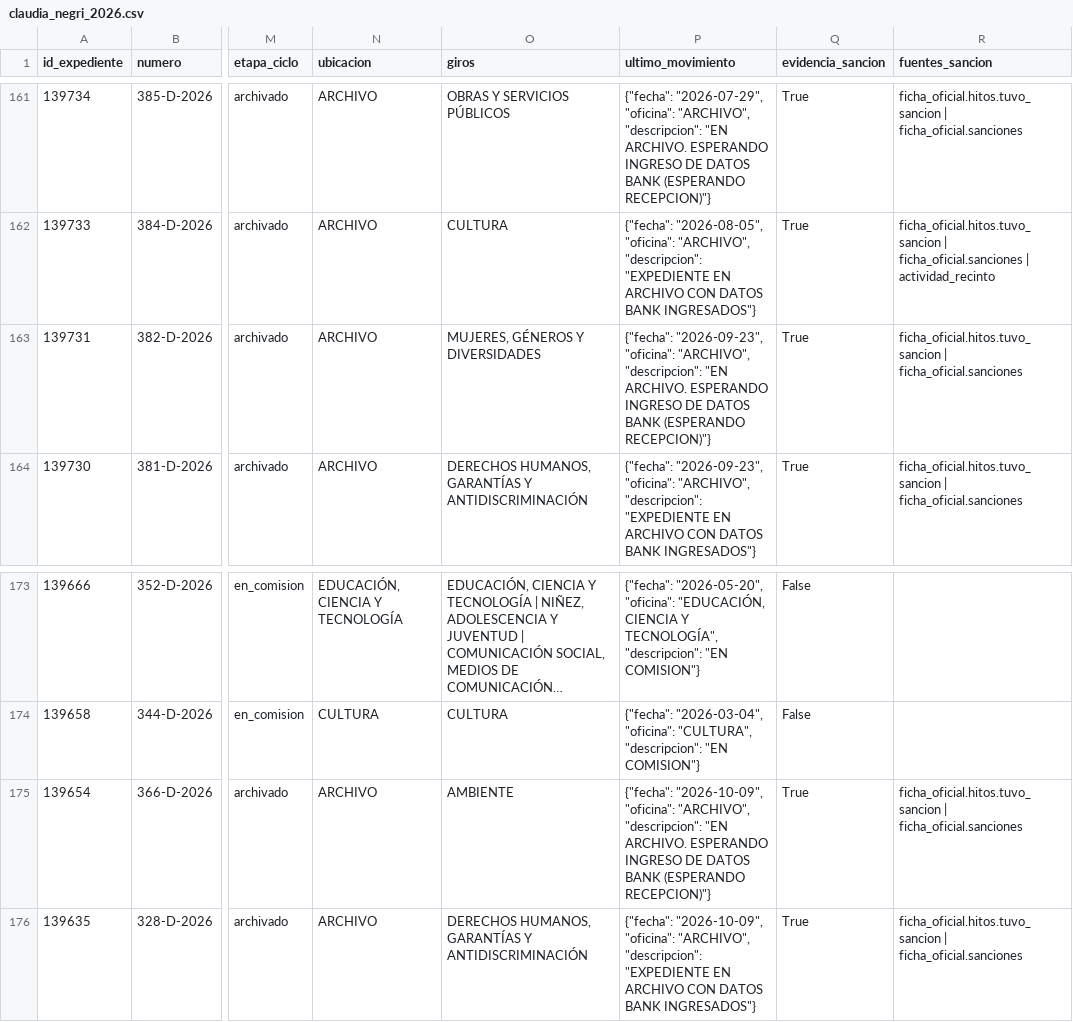
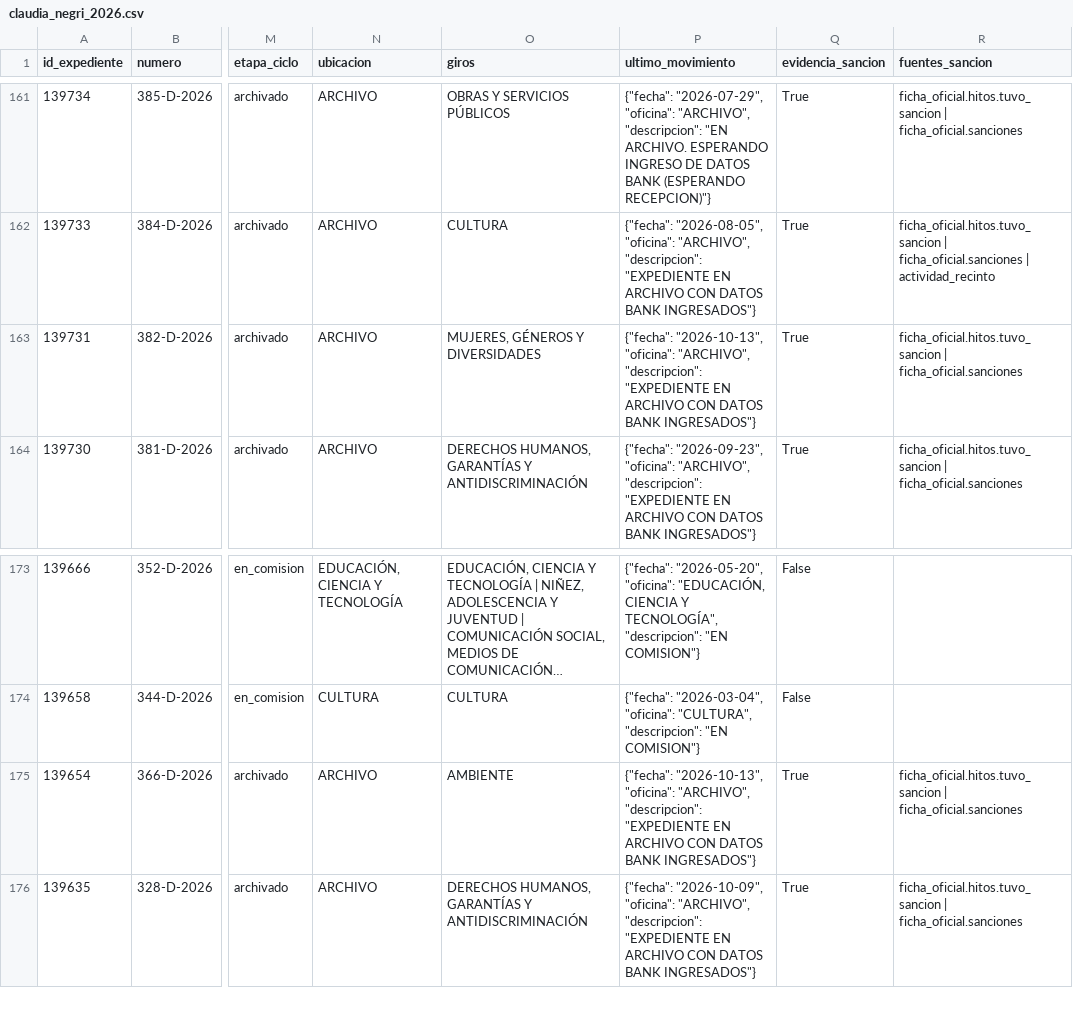
Before and after one commit to cepoes100b/CEPOES, a CSV file: auditorias/claudia_negri_2026.csv, drawn as a sheet; only a part is shown, gaps mark what is left out; long unchanged cells end in …; the diff covers the shown part only; the diff names each change by its address in the sheet, - before the commit and + after, or states it on an @@ line.

```diff
--- a/auditorias/claudia_negri_2026.csv
+++ b/auditorias/claudia_negri_2026.csv
-P163 (ultimo_movimiento): {"fecha": "2026-09-23", "oficina": "ARCHIVO", "descripcion": "EN ARCHIVO. ESPERANDO INGRESO DE DATOS BANK (ESPERANDO RECEPCION)"}
+P163 (ultimo_movimiento): {"fecha": "2026-10-13", "oficina": "ARCHIVO", "descripcion": "EXPEDIENTE EN ARCHIVO CON DATOS BANK INGRESADOS"}
-P175 (ultimo_movimiento): {"fecha": "2026-10-09", "oficina": "ARCHIVO", "descripcion": "EN ARCHIVO. ESPERANDO INGRESO DE DATOS BANK (ESPERANDO RECEPCION)"}
+P175 (ultimo_movimiento): {"fecha": "2026-10-13", "oficina": "ARCHIVO", "descripcion": "EXPEDIENTE EN ARCHIVO CON DATOS BANK INGRESADOS"}
```
Also changed, not shown: 13 edited cells elsewhere in this file, 5 other files.
